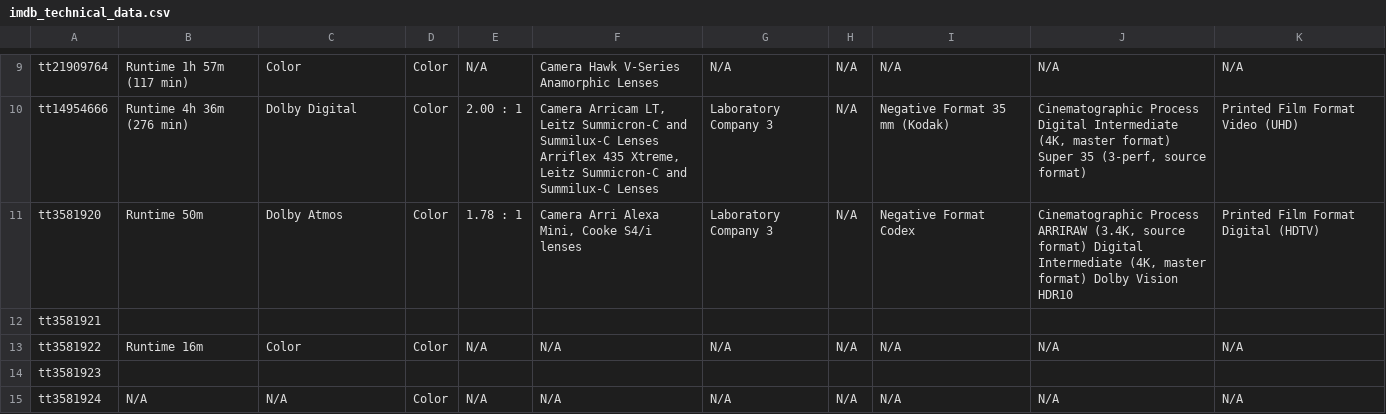
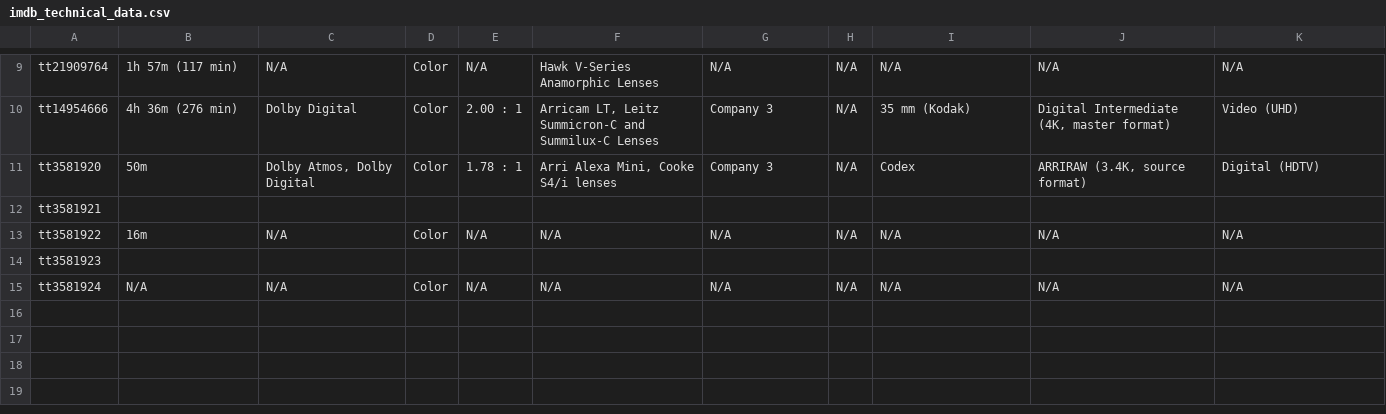
Before and after one commit to vsemikina/parsing_movies, a CSV file: imdb_technical_data.csv, drawn as a sheet; only a part is shown, gaps mark what is left out; the diff covers the shown part only; the diff names each change by its address in the sheet, - before the commit and + after, or states it on an @@ line.

```diff
--- a/imdb_technical_data.csv
+++ b/imdb_technical_data.csv
-B9: Runtime 1h 57m (117 min)
+B9: 1h 57m (117 min)
-C9: Color
+C9: N/A
-F9: Camera Hawk V-Series Anamorphic Lenses
+F9: Hawk V-Series Anamorphic Lenses
-B10: Runtime 4h 36m (276 min)
+B10: 4h 36m (276 min)
-F10: Camera Arricam LT, Leitz Summicron-C and Summilux-C Lenses Arriflex 435 Xtreme, Leitz Summicron-C…
+F10: Arricam LT, Leitz Summicron-C…
-G10:G11: Laboratory Company 3
+G10:G11: Company 3
-I10: Negative Format 35 mm (Kodak)
+I10: 35 mm (Kodak)
-J10: Cinematographic Process Digital Intermediate (4K, master format) Super 35 (3-perf, source format)
+J10: Digital Intermediate (4K, master format)
-K10: Printed Film Format Video (UHD)
+K10: Video (UHD)
-B11: Runtime 50m
+B11: 50m
-C11: Dolby Atmos
+C11: Dolby Atmos, Dolby Digital
-F11: Camera Arri Alexa Mini, Cooke S4/i lenses
+F11: Arri Alexa Mini, Cooke S4/i lenses
-I11: Negative Format Codex
+I11: Codex
-J11: Cinematographic Process ARRIRAW (3.4K, source format) Digital Intermediate (4K, master format) Dolby Vision HDR10
+J11: ARRIRAW (3.4K, source format)
-K11: Printed Film Format Digital (HDTV)
+K11: Digital (HDTV)
-B13: Runtime 16m
+B13: 16m
-C13: Color
+C13: N/A
```
Also changed, not shown: 32 edited cells elsewhere in this file, 1 other file.
